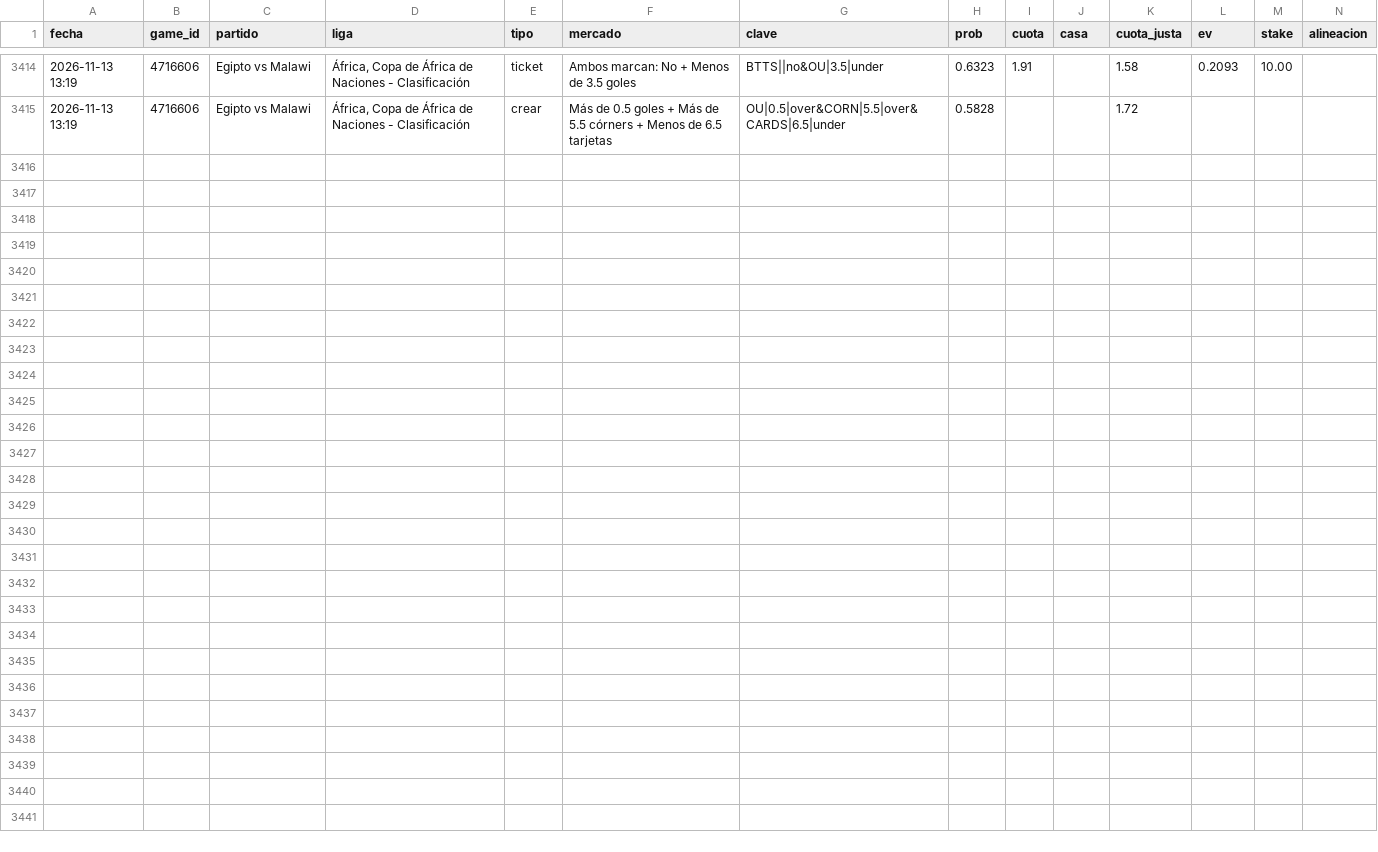
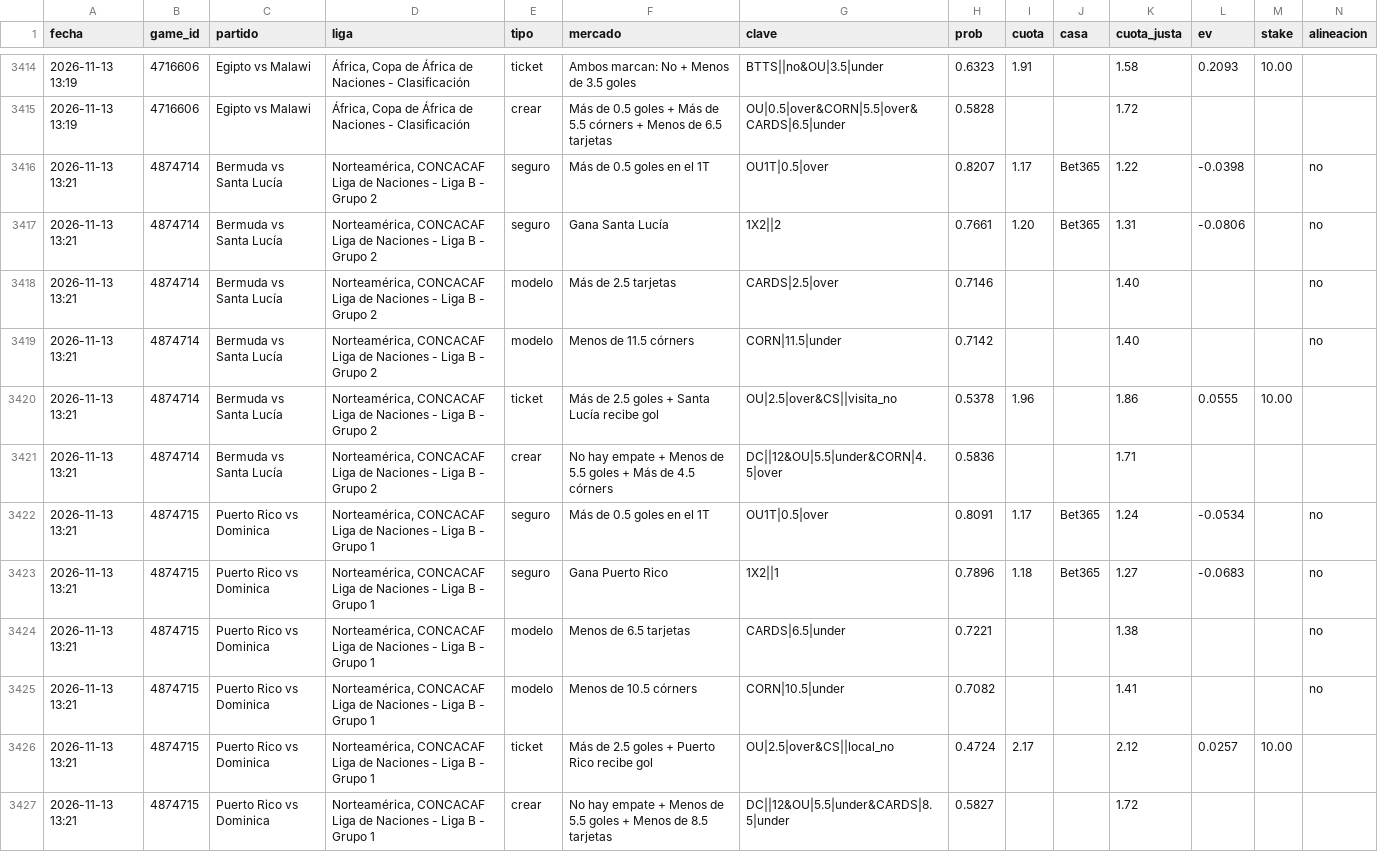
Before and after one commit to JoseVilcatoma/picks-bot, a CSV file: data/picks.csv, drawn as a sheet; only a part is shown, gaps mark what is left out; rows hold the shown columns only; the diff names each change by its address in the sheet, - before the commit and + after, or states it on an @@ line.

```diff
--- a/data/picks.csv
+++ b/data/picks.csv
+row 3416: 2026-11-13 13:21 | 4874714 | Bermuda vs Santa Lucía | Norteamérica, CONCACAF Liga de Naciones - Liga B - Grupo 2 | seguro | Más de 0.5 goles en el 1T | OU1T|0.5|over | 0.8207 | 1.17 | Bet365 | 1.22 | -0.0398 |  | no
+row 3417: 2026-11-13 13:21 | 4874714 | Bermuda vs Santa Lucía | Norteamérica, CONCACAF Liga de Naciones - Liga B - Grupo 2 | seguro | Gana Santa Lucía | 1X2||2 | 0.7661 | 1.20 | Bet365 | 1.31 | -0.0806 |  | no
+row 3418: 2026-11-13 13:21 | 4874714 | Bermuda vs Santa Lucía | Norteamérica, CONCACAF Liga de Naciones - Liga B - Grupo 2 | modelo | Más de 2.5 tarjetas | CARDS|2.5|over | 0.7146 |  |  | 1.40 |  |  | no
+row 3419: 2026-11-13 13:21 | 4874714 | Bermuda vs Santa Lucía | Norteamérica, CONCACAF Liga de Naciones - Liga B - Grupo 2 | modelo | Menos de 11.5 córners | CORN|11.5|under | 0.7142 |  |  | 1.40 |  |  | no
+row 3420: 2026-11-13 13:21 | 4874714 | Bermuda vs Santa Lucía | Norteamérica, CONCACAF Liga de Naciones - Liga B - Grupo 2 | ticket | Más de 2.5 goles + Santa Lucía recibe gol | OU|2.5|over&CS||visita_no | 0.5378 | 1.96 |  | 1.86 | 0.0555 | 10.00
+row 3421: 2026-11-13 13:21 | 4874714 | Bermuda vs Santa Lucía | Norteamérica, CONCACAF Liga de Naciones - Liga B - Grupo 2 | crear | No hay empate + Menos de 5.5 goles + Más de 4.5 córners | DC||12&OU|5.5|under&CORN|4.5|over | 0.5836 |  |  | 1.71
+row 3422: 2026-11-13 13:21 | 4874715 | Puerto Rico vs Dominica | Norteamérica, CONCACAF Liga de Naciones - Liga B - Grupo 1 | seguro | Más de 0.5 goles en el 1T | OU1T|0.5|over | 0.8091 | 1.17 | Bet365 | 1.24 | -0.0534 |  | no
+row 3423: 2026-11-13 13:21 | 4874715 | Puerto Rico vs Dominica | Norteamérica, CONCACAF Liga de Naciones - Liga B - Grupo 1 | seguro | Gana Puerto Rico | 1X2||1 | 0.7896 | 1.18 | Bet365 | 1.27 | -0.0683 |  | no
+row 3424: 2026-11-13 13:21 | 4874715 | Puerto Rico vs Dominica | Norteamérica, CONCACAF Liga de Naciones - Liga B - Grupo 1 | modelo | Menos de 6.5 tarjetas | CARDS|6.5|under | 0.7221 |  |  | 1.38 |  |  | no
+row 3425: 2026-11-13 13:21 | 4874715 | Puerto Rico vs Dominica | Norteamérica, CONCACAF Liga de Naciones - Liga B - Grupo 1 | modelo | Menos de 10.5 córners | CORN|10.5|under | 0.7082 |  |  | 1.41 |  |  | no
+row 3426: 2026-11-13 13:21 | 4874715 | Puerto Rico vs Dominica | Norteamérica, CONCACAF Liga de Naciones - Liga B - Grupo 1 | ticket | Más de 2.5 goles + Puerto Rico recibe gol | OU|2.5|over&CS||local_no | 0.4724 | 2.17 |  | 2.12 | 0.0257 | 10.00
+row 3427: 2026-11-13 13:21 | 4874715 | Puerto Rico vs Dominica | Norteamérica, CONCACAF Liga de Naciones - Liga B - Grupo 1 | crear | No hay empate + Menos de 5.5 goles + Menos de 8.5 tarjetas | DC||12&OU|5.5|under&CARDS|8.5|under | 0.5827 |  |  | 1.72
```
Also changed, not shown: 4 other files.
